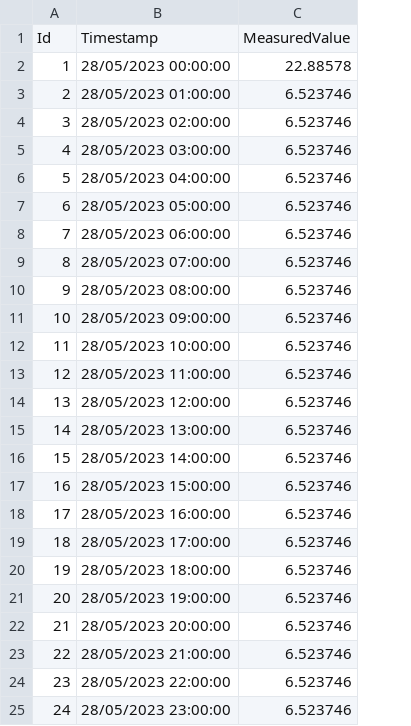
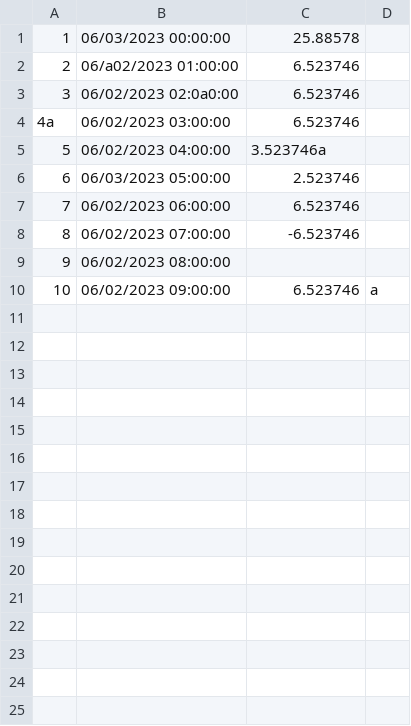
Before and after one commit to antoniaco33/ProjekatVP, a CSV file: projkeatvp/UI/CSVFiles/data.csv, drawn as a sheet; removed rows and columns are numbered as before the commit, all else as after; the diff names each change by its address in the sheet, - before the commit and + after, or states it on an @@ line.

```diff
--- a/projkeatvp/UI/CSVFiles/data.csv
+++ b/projkeatvp/UI/CSVFiles/data.csv
-column B, rows 2-11: 28/05/2023 00:00:00 | 28/05/2023 01:00:00 | 28/05/2023 02:00:00 | 28/05/2023 03:00:00 | 28/05/2023 04:00:00 | 28/05/2023 05:00:00 | 28/05/2023 06:00:00 | 28/05/2023 07:00:00 | 28/05/2023 08:00:00 | 28/05/2023 09:00:00
+column B, rows 1-10: 06/03/2023 00:00:00 | 06/a02/2023 01:00:00 | 06/02/2023 02:0a0:00 | 06/02/2023 03:00:00 | 06/02/2023 04:00:00 | 06/03/2023 05:00:00 | 06/02/2023 06:00:00 | 06/02/2023 07:00:00 | 06/02/2023 08:00:00 | 06/02/2023 09:00:00
+column D, row 10: a
-row 1: Id | Timestamp | MeasuredValue
-C1: 22.88578
+C1: 25.88578
-A4: 4
+A4: 4a
-C5: 6.523746
+C5: 3.523746a
-C6: 6.523746
+C6: 2.523746
-C8: 6.523746
+C8: -6.523746
-C9: 6.523746
+C9: (empty)
-row 12: 11 | 28/05/2023 10:00:00 | 6.523746
-row 13: 12 | 28/05/2023 11:00:00 | 6.523746
-row 14: 13 | 28/05/2023 12:00:00 | 6.523746
-row 15: 14 | 28/05/2023 13:00:00 | 6.523746
-row 16: 15 | 28/05/2023 14:00:00 | 6.523746
-row 17: 16 | 28/05/2023 15:00:00 | 6.523746
-row 18: 17 | 28/05/2023 16:00:00 | 6.523746
-row 19: 18 | 28/05/2023 17:00:00 | 6.523746
-row 20: 19 | 28/05/2023 18:00:00 | 6.523746
-row 21: 20 | 28/05/2023 19:00:00 | 6.523746
-row 22: 21 | 28/05/2023 20:00:00 | 6.523746
-row 23: 22 | 28/05/2023 21:00:00 | 6.523746
-row 24: 23 | 28/05/2023 22:00:00 | 6.523746
-row 25: 24 | 28/05/2023 23:00:00 | 6.523746
```
Also changed, not shown: 17 other files.
